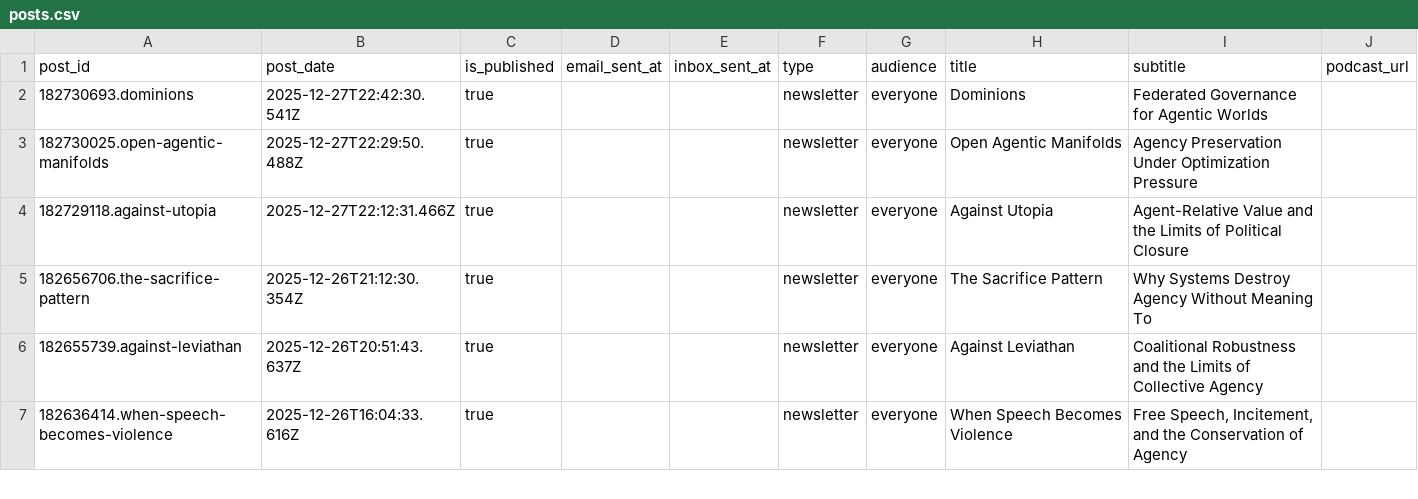
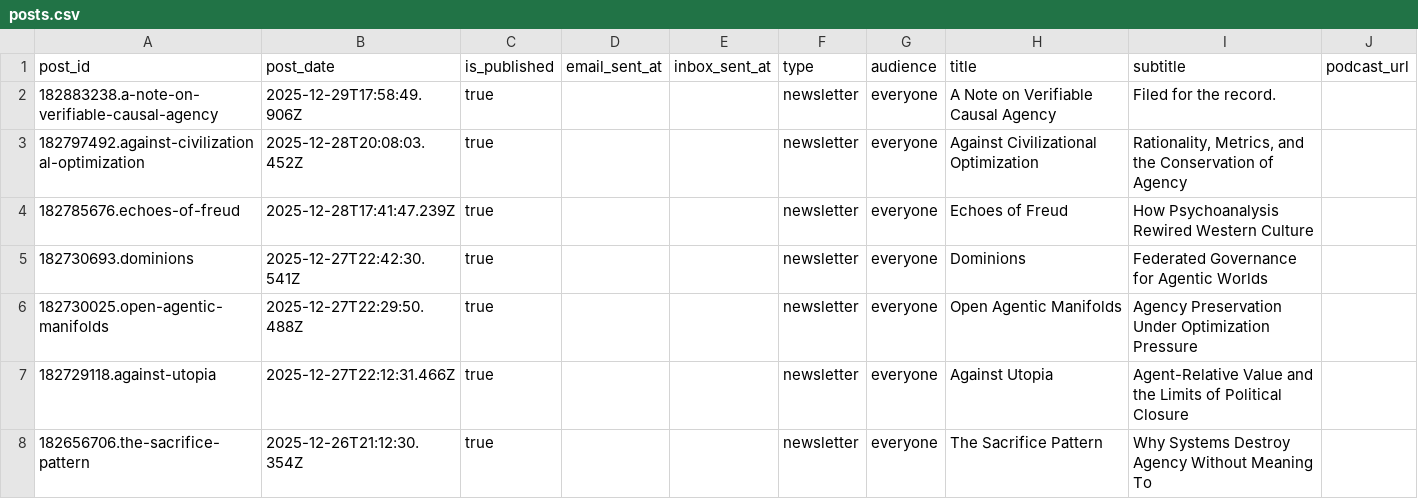
Before and after one commit to macterra/Axio, a CSV file: posts.csv, drawn as a sheet; only a part is shown; the shorter side is filled out with more unchanged rows.

```diff
--- a/posts.csv
+++ b/posts.csv
@@ -1,2 +1,5 @@
 post_id,post_date,is_published,email_sent_at,inbox_sent_at,type,audience,title,subtitle,podcast_url
+182883238.a-note-on-verifiable-causal-agency,2025-12-29T17:58:49.906Z,true,,,newsletter,everyone,A Note on Verifiable Causal Agency,Filed for the record.,
+182797492.against-civilizational-optimization,2025-12-28T20:08:03.452Z,true,,,newsletter,everyone,Against Civilizational Optimization,"Rationality, Metrics, and the Conservation of Agency",
+182785676.echoes-of-freud,2025-12-28T17:41:47.239Z,true,,,newsletter,everyone,Echoes of Freud,How Psychoanalysis Rewired Western Culture,
 182730693.dominions,2025-12-27T22:42:30.541Z,true,,,newsletter,everyone,Dominions,Federated Governance for Agentic Worlds,
```
Also changed, not shown: 14 other files.
